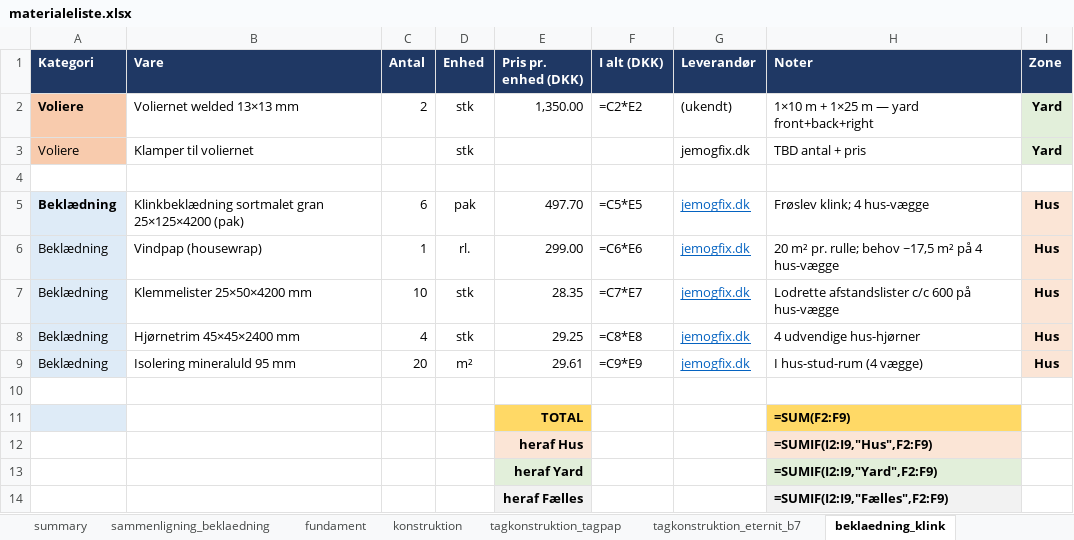
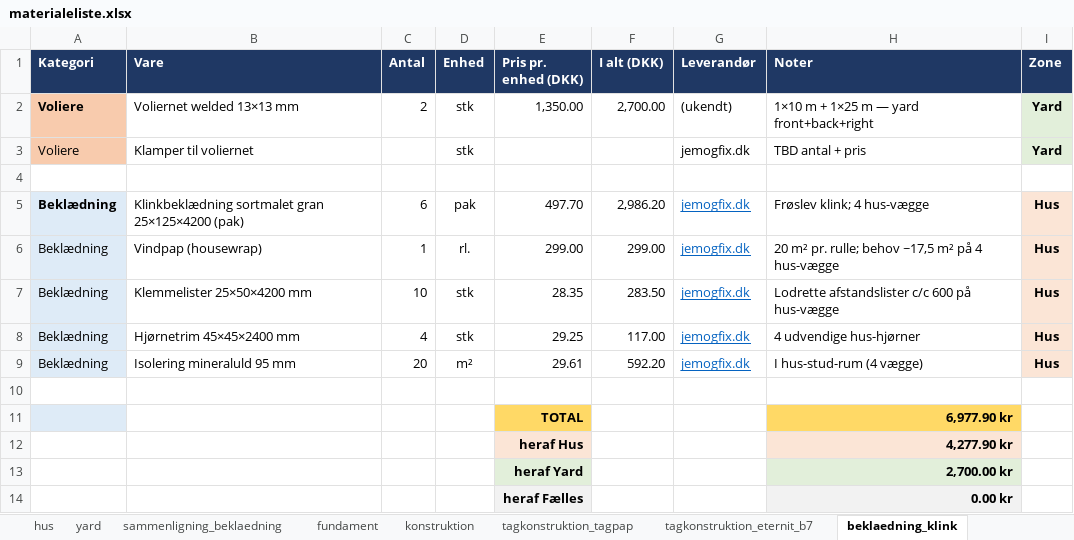
Before and after one commit to KasperBaun/RabbitHouse, an Excel workbook: docs/materialeliste.xlsx, sheet beklaedning_klink, drawn as a sheet; values as stored, in another font and other column widths than the file's, no borders; formulas without a stored value are shown as written; the diff names each change by its address in the sheet, - before the commit and + after, or states it on an @@ line.

Commit message:
Add per-zone hus + yard sheets to materialeliste
* New write_zone_sheet() builds a consolidated view per zone with all four
  categories (fundament, konstruktion, tagkonstruktion, beklædning) under
  coloured section headers, section subtotals, and a grand zone total at
  the bottom. Filters source rows to Zone == zone or Fælles.
* hus sheet pulls eternit_b7 + klink (matches current main.scad default);
  yard sheet mirrored for symmetry. Section colours match the existing
  per-system sheet palette.
* Reordered sheets: summary → hus → yard → comparison → per-system data.
* Fundament rows updated to match the new docs/hus + docs/løbegård specs:
  - Fundablok hus 50 → 70, yard 70 → 75 (halvstensforbandt counts)
  - Armering switched to Kamstål Ø10 mm × 3 m (hus 14 stk, yard 18 stk;
    was 5/8 Ø8)
  - Gevindstang renamed to Ankerskrue M10 × 120 mm with realistic count
    (hus 6, yard 10) and 14,95 kr est. price
  - M10 møtrik-pak retained as Fælles for bolt-from-above attachment

```diff
--- a/docs/materialeliste.xlsx (sheet beklaedning_klink)
+++ b/docs/materialeliste.xlsx (sheet beklaedning_klink)
+sheet tab: hus
+sheet tab: yard
-F2 (I alt (DKK)): =C2*E2
+F2 (I alt (DKK)): 2,700.00
-F5 (I alt (DKK)): =C5*E5
+F5 (I alt (DKK)): 2,986.20
-F6 (I alt (DKK)): =C6*E6
+F6 (I alt (DKK)): 299.00
-F7 (I alt (DKK)): =C7*E7
+F7 (I alt (DKK)): 283.50
-F8 (I alt (DKK)): =C8*E8
+F8 (I alt (DKK)): 117.00
-F9 (I alt (DKK)): =C9*E9
+F9 (I alt (DKK)): 592.20
-H11 (Noter): =SUM(F2:F9)
+H11 (Noter): 6,977.90 kr
-H12 (Noter): =SUMIF(I2:I9,"Hus",F2:F9)
+H12 (Noter): 4,277.90 kr
-H13 (Noter): =SUMIF(I2:I9,"Yard",F2:F9)
+H13 (Noter): 2,700.00 kr
-H14 (Noter): =SUMIF(I2:I9,"Fælles",F2:F9)
+H14 (Noter): 0.00 kr
```
Also changed, not shown: sheet fundament, sheet tagkonstruktion_tagpap, sheet sammenligning_beklaedning, sheet tagkonstruktion_eternit_b7, sheet summary, sheet konstruktion, 1 more sheet, 1 other file.
